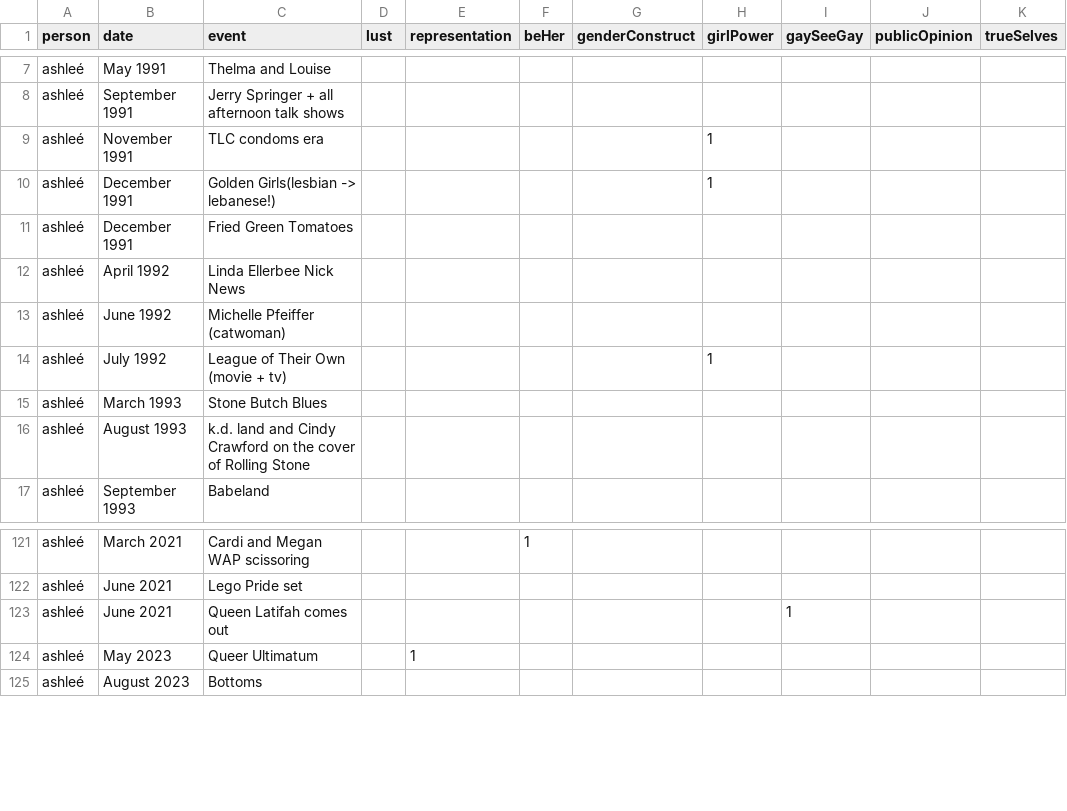
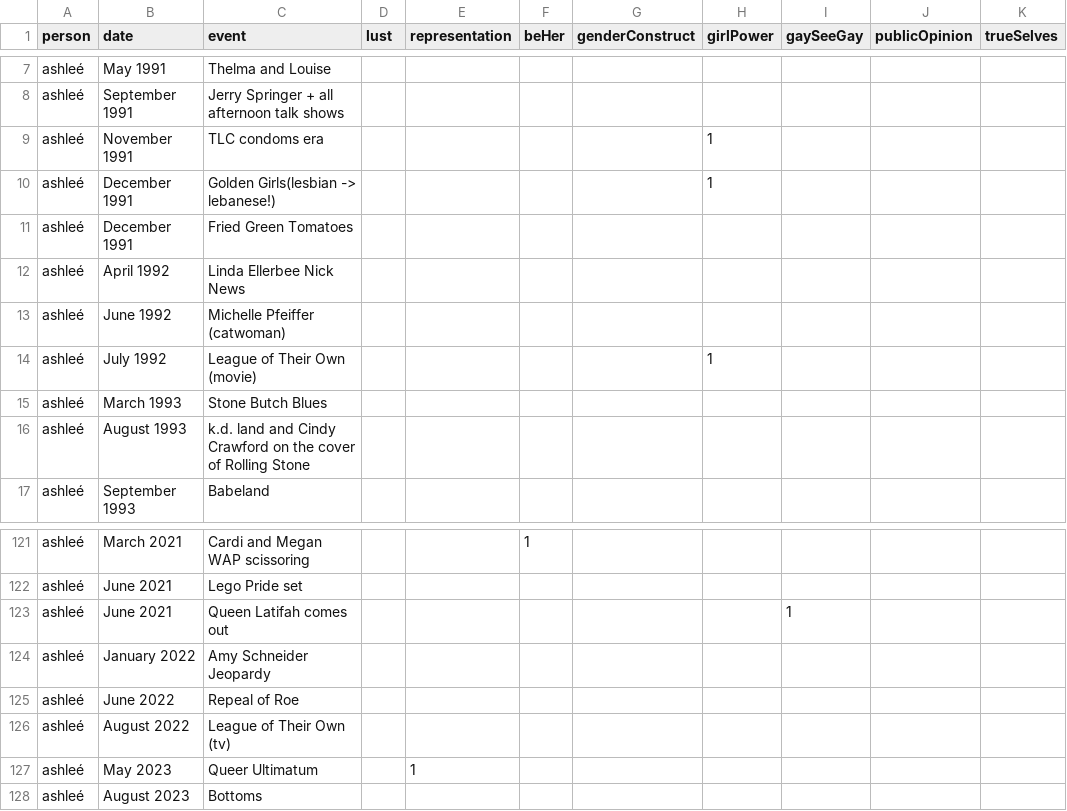
Before and after one commit to the-pudding/missed-queernections, a CSV file: src/data/ashlee.csv, drawn as a sheet; only a part is shown, gaps mark what is left out.

```diff
--- a/src/data/ashlee.csv
+++ b/src/data/ashlee.csv
@@ -13,3 +13,3 @@ ashleé,April 1992,Linda Ellerbee Nick News,,,,,,,,
 ashleé,June 1992,Michelle Pfeiffer (catwoman),,,,,,,,
-ashleé,July 1992,League of Their Own (movie + tv),,,,,1,,,
+ashleé,July 1992,League of Their Own (movie),,,,,1,,,
 ashleé,March 1993,Stone Butch Blues,,,,,,,,
@@ -123,2 +123,5 @@ ashleé,June 2021,Lego Pride set,,,,,,,,
 ashleé,June 2021,Queen Latifah comes out,,,,,,1,,
+ashleé,January 2022,Amy Schneider Jeopardy,,,,,,,,
+ashleé,June 2022,Repeal of Roe,,,,,,,,
+ashleé,August 2022,League of Their Own (tv),,,,,,,,
 ashleé,May 2023,Queer Ultimatum,,1,,,,,,
```
Also changed, not shown: src/data/jan.csv, 5 other files.
